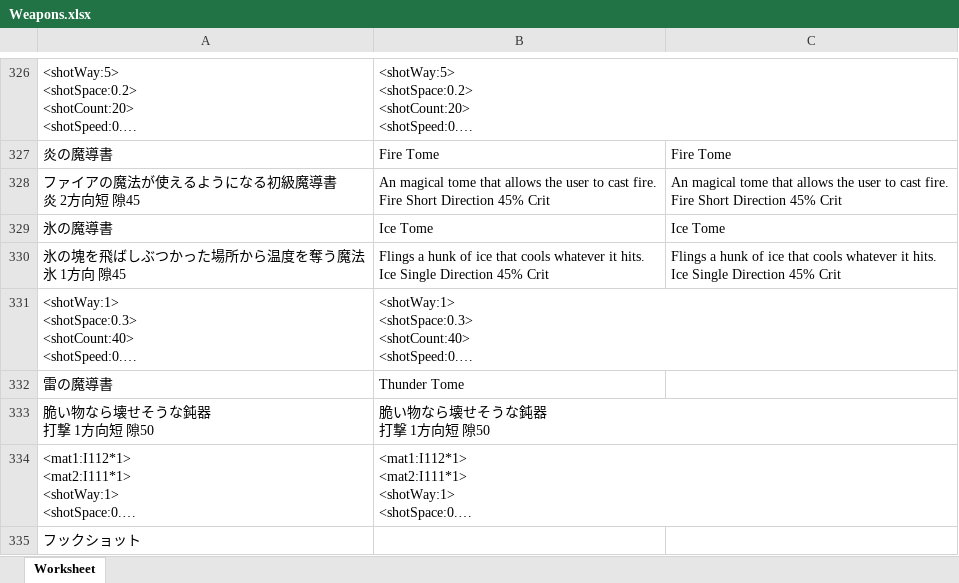
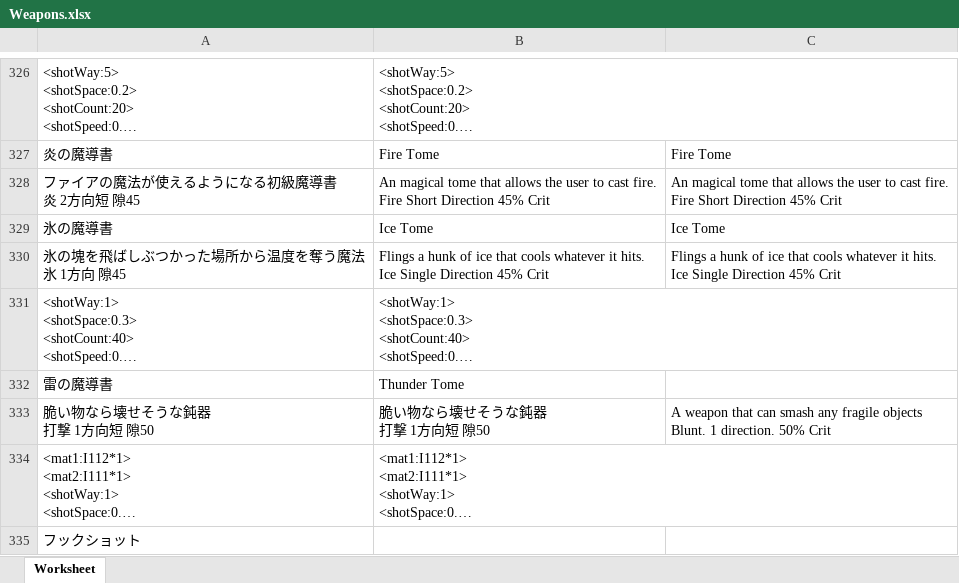
Before and after one commit to Giratena/Captured-Als-To-Romeria-Translation, an Excel workbook: data/Weapons.xlsx, sheet Worksheet, drawn as a sheet; only a part is shown, gaps mark what is left out; long unchanged cells end in …; values as stored, in another font and other column widths than the file's, no borders; ↵ is a line break in a cell; the diff names each change by its address in the sheet, - before the commit and + after, or states it on an @@ line.

Commit message:
Update Weapons.xlsx

```diff
--- a/data/Weapons.xlsx (sheet Worksheet)
+++ b/data/Weapons.xlsx (sheet Worksheet)
-C333: (empty)
+C333: A weapon that can smash any fragile objects ↵ Blunt. 1 direction. 50% Crit
```
